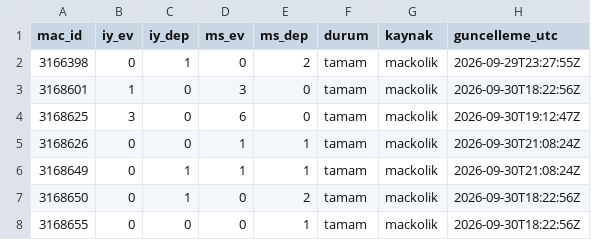
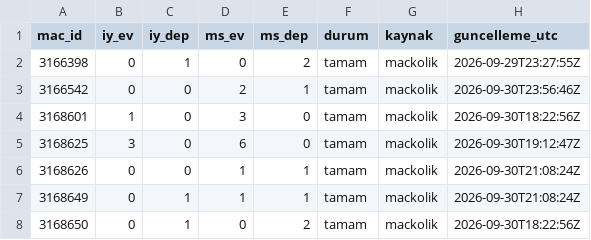
Before and after one commit to serhatblb/iddaa-analiz, a CSV file: data/sonuclar/2026-09.csv, drawn as a sheet; only a part is shown; the shorter side is filled out with more unchanged rows; the diff names each change by its address in the sheet, - before the commit and + after, or states it on an @@ line.

```diff
--- a/data/sonuclar/2026-09.csv
+++ b/data/sonuclar/2026-09.csv
+row 3: 3166542 | 0 | 0 | 2 | 1 | tamam | mackolik | 2026-09-30T23:56:46Z
```
Also changed, not shown: data/maclar/2026-10.csv, 5 other files.
